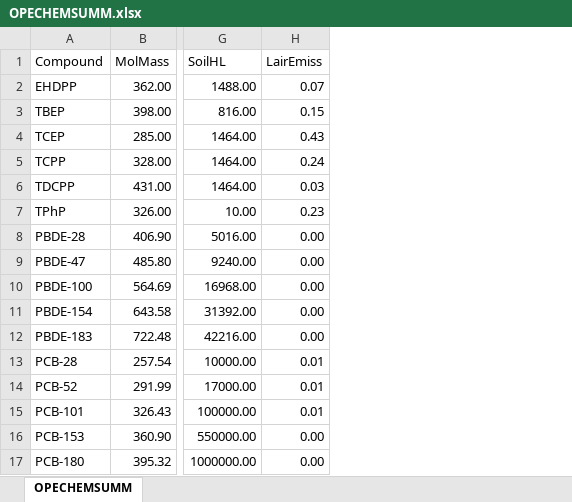
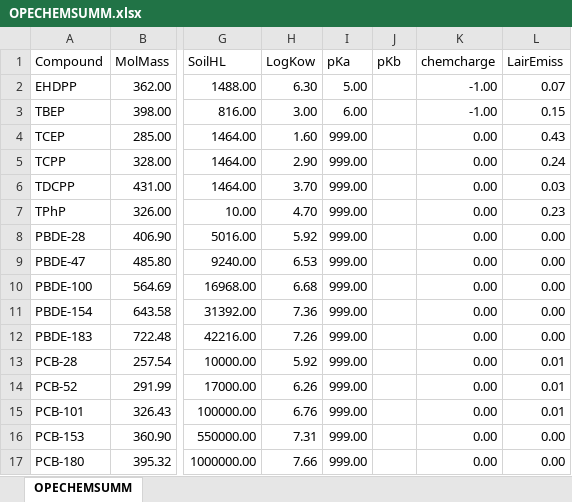
Before and after one commit to tfmrodge/BioretentionBlues, an Excel workbook: OPECHEMSUMM.xlsx, sheet OPECHEMSUMM, drawn as a sheet; only a part is shown, gaps mark what is left out; values as stored, in another font and other column widths than the file's, no borders; the diff names each change by its address in the sheet, - before the commit and + after, or states it on an @@ line.

```diff
--- a/OPECHEMSUMM.xlsx (sheet OPECHEMSUMM)
+++ b/OPECHEMSUMM.xlsx (sheet OPECHEMSUMM)
+column H (LogKow), rows 2-17: 6.30 | 3.00 | 1.60 | 2.90 | 3.70 | 4.70 | 5.92 | 6.53 | 6.68 | 7.36 | 7.26 | 5.92 | 6.26 | 6.76 | 7.31 | 7.66
+column I (pKa), rows 2-17: 5.00 | 6.00 | 999.00 | 999.00 | 999.00 | 999.00 | 999.00 | 999.00 | 999.00 | 999.00 | 999.00 | 999.00 | 999.00 | 999.00 | 999.00 | 999.00
+column J (pKb), empty
+column K (chemcharge), rows 2-17: -1.00 | -1.00 | 0.00 | 0.00 | 0.00 | 0.00 | 0.00 | 0.00 | 0.00 | 0.00 | 0.00 | 0.00 | 0.00 | 0.00 | 0.00 | 0.00
```
Also changed, not shown: Oro_Loma.xlsx, params_1d.xlsx, 9 other files.
